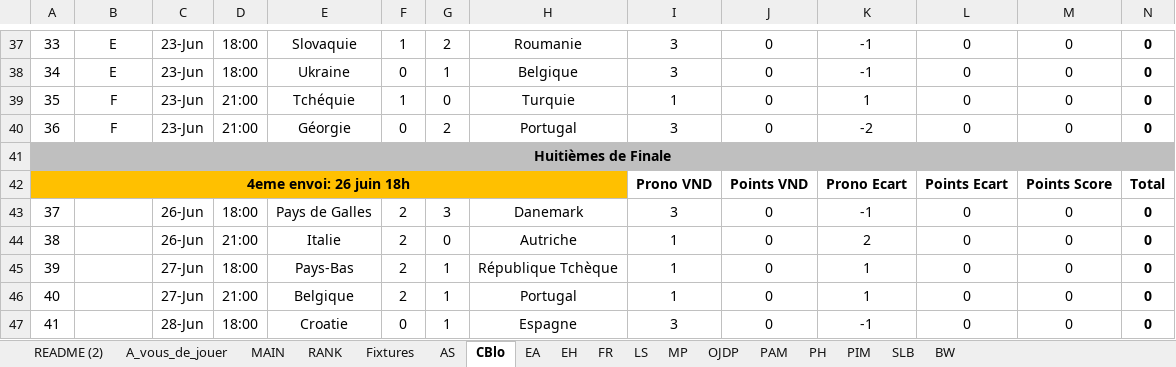
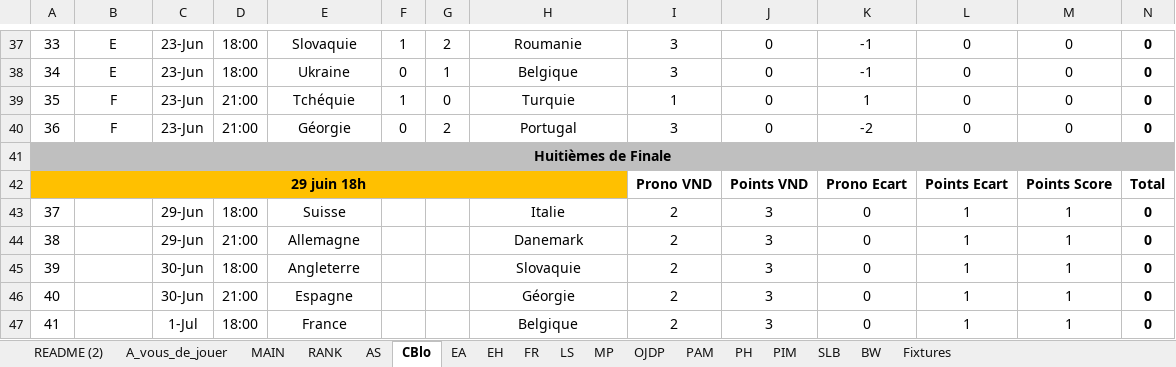
Before and after one commit to blbw2/pronoseuros, an Excel workbook: Euro2024.xlsx, sheet CBlo, drawn as a sheet; only a part is shown, gaps mark what is left out; values as stored, in another font and other column widths than the file's, no borders; conditional formats not drawn; the diff covers the shown part only; the diff names each change by its address in the sheet, - before the commit and + after, or states it on an @@ line.

```diff
--- a/Euro2024.xlsx (sheet CBlo)
+++ b/Euro2024.xlsx (sheet CBlo)
@@ sheet tab order changed: README (2) | A_vous_de_jouer | MAIN | RANK | AS | CBlo | EA | EH | FR | LS | MP | OJDP | PAM | PH | PIM | SLB | BW | Fixtures @@
-A42: 4eme envoi: 26 juin 18h
+A42: 29 juin 18h
-C43:C44: 26-Jun
+C43:C44: 29-Jun
-E43: Pays de Galles
+E43: Suisse
-F43:F46: 2
+F43:F46: (empty)
-G43: 3
+G43: (empty)
-H43: Danemark
+H43: Italie
-I43: 3
+I43: 2
-J43:J47: 0
+J43:J47: 3
-K43: -1
+K43: 0
-L43:L47: 0
+L43:L47: 1
-M43:M47: 0
+M43:M47: 1
-E44: Italie
+E44: Allemagne
-G44: 0
+G44: (empty)
-H44: Autriche
+H44: Danemark
-I44:I46: 1
+I44:I46: 2
-K44: 2
+K44: 0
-C45:C46: 27-Jun
+C45:C46: 30-Jun
-E45: Pays-Bas
+E45: Angleterre
-G45:G47: 1
+G45:G47: (empty)
-H45: République Tchèque
+H45: Slovaquie
-K45:K46: 1
+K45:K46: 0
-E46: Belgique
+E46: Espagne
-H46: Portugal
+H46: Géorgie
-C47: 28-Jun
+C47: 1-Jul
-E47: Croatie
+E47: France
-F47: 0
+F47: (empty)
-H47: Espagne
+H47: Belgique
-I47: 3
+I47: 2
-K47: -1
+K47: 0
```
Also changed, not shown: 101 edited cells elsewhere in this sheet, sheet LS, sheet EA, sheet OJDP, sheet PIM, sheet PH, sheet MP, 9 more sheets, 24 other files.
